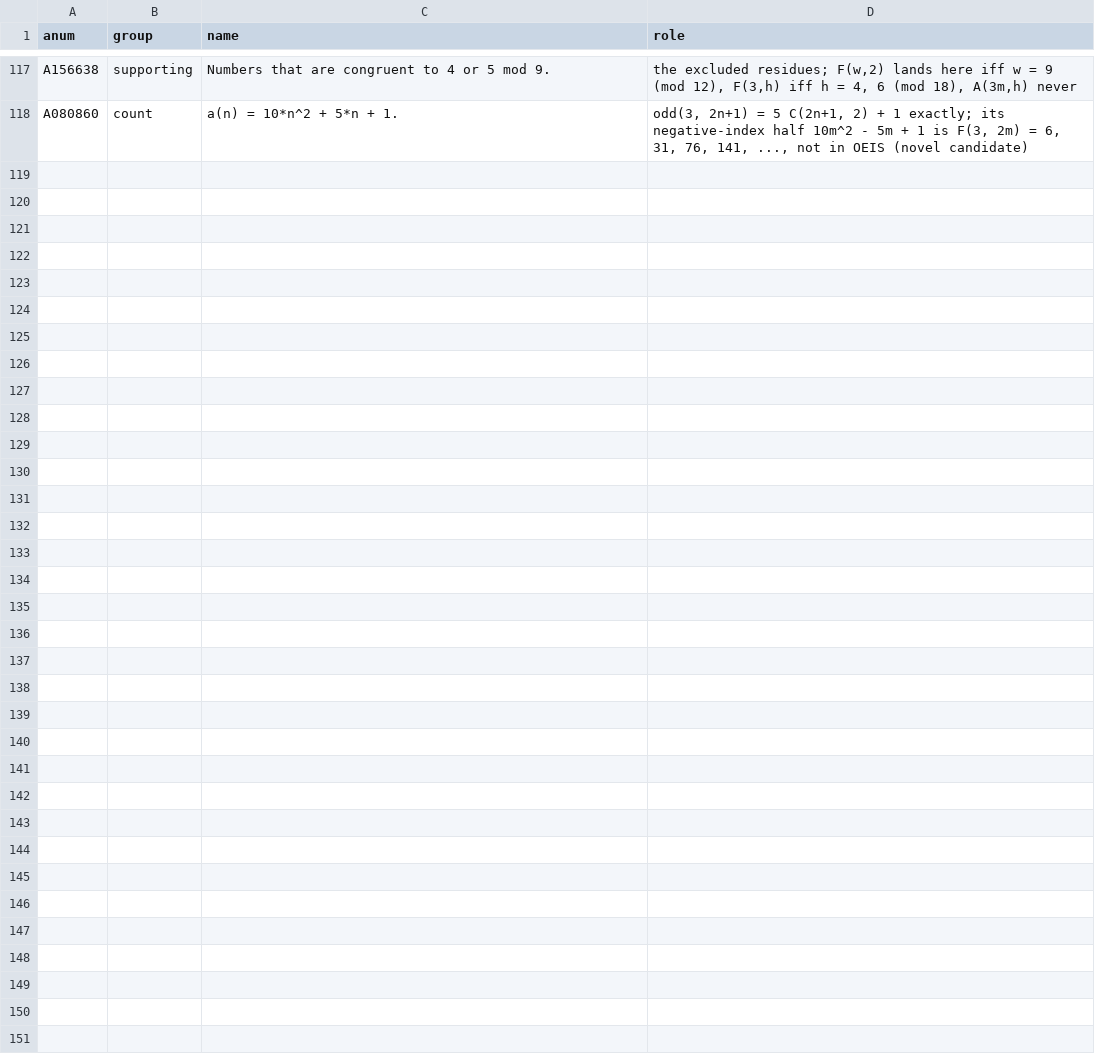
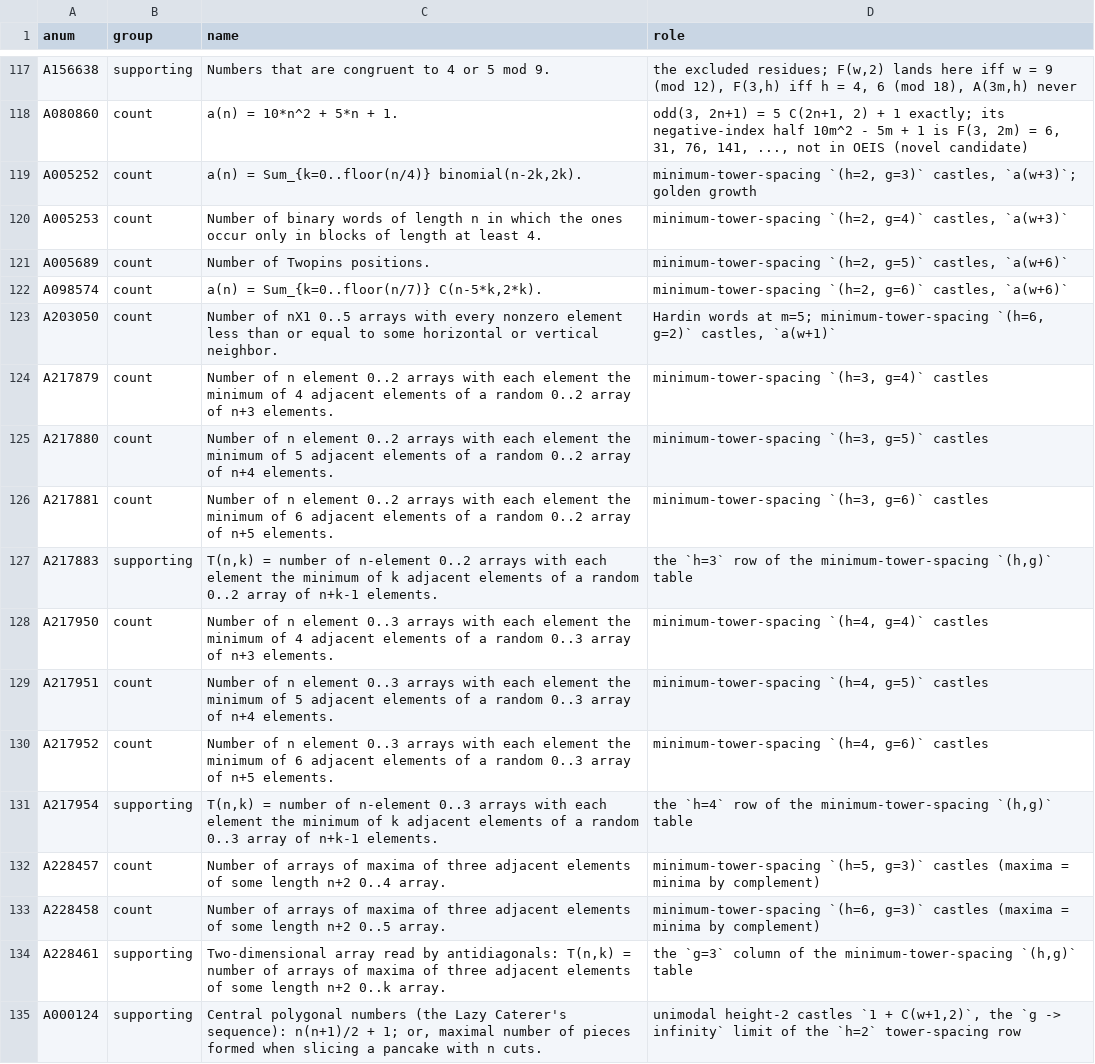
Before and after one commit to eeggwall/castles-wiki, a TSV file: config/oeis-annotations.tsv, drawn as a sheet; only a part is shown, gaps mark what is left out; the diff names each change by its address in the sheet, - before the commit and + after, or states it on an @@ line.

Commit message:
docs: OEIS id of the tower-spacing table - min-filter theorem, 19 interlinks, 6 novel cells
Tower-spacing-g castles are the window-g running-minimum images (proved via
morphological closing), so the (h,g) table is Hardin's min-of-g-adjacent family.
All 25 cells h,g<=6 resolved: h=2 is A005251/A005252/A005253/A005689/A098574
with Sum_k C(w+g-(g-1)k,2k); h=3,4 are tables A217883/A217954; g=3 is A228461;
h in {5,6} x g in {4,5,6} unfiled. Recurrence order (h-1)g+1; g->inf is unimodal.

```diff
--- a/config/oeis-annotations.tsv
+++ b/config/oeis-annotations.tsv
+row 119: A005252 | count | a(n) = Sum_{k=0..floor(n/4)} binomial(n-2k,2k). | minimum-tower-spacing `(h=2, g=3)` castles, `a(w+3)`; golden growth
+row 120: A005253 | count | Number of binary words of length n in which the ones occur only in blocks of length at least 4. | minimum-tower-spacing `(h=2, g=4)` castles, `a(w+3)`
+row 121: A005689 | count | Number of Twopins positions. | minimum-tower-spacing `(h=2, g=5)` castles, `a(w+6)`
+row 122: A098574 | count | a(n) = Sum_{k=0..floor(n/7)} C(n-5*k,2*k). | minimum-tower-spacing `(h=2, g=6)` castles, `a(w+6)`
+row 123: A203050 | count | Number of nX1 0..5 arrays with every nonzero element less than or equal to some horizontal or vertical neighbor. | Hardin words at m=5; minimum-tower-spacing `(h=6, g=2)` castles, `a(w+1)`
+row 124: A217879 | count | Number of n element 0..2 arrays with each element the minimum of 4 adjacent elements of a random 0..2 array of n+3 elements. | minimum-tower-spacing `(h=3, g=4)` castles
+row 125: A217880 | count | Number of n element 0..2 arrays with each element the minimum of 5 adjacent elements of a random 0..2 array of n+4 elements. | minimum-tower-spacing `(h=3, g=5)` castles
+row 126: A217881 | count | Number of n element 0..2 arrays with each element the minimum of 6 adjacent elements of a random 0..2 array of n+5 elements. | minimum-tower-spacing `(h=3, g=6)` castles
+row 127: A217883 | supporting | T(n,k) = number of n-element 0..2 arrays with each element the minimum of k adjacent elements of a random 0..2 array of n+k-1 elements. | the `h=3` row of the minimum-tower-spacing `(h,g)` table
+row 128: A217950 | count | Number of n element 0..3 arrays with each element the minimum of 4 adjacent elements of a random 0..3 array of n+3 elements. | minimum-tower-spacing `(h=4, g=4)` castles
+row 129: A217951 | count | Number of n element 0..3 arrays with each element the minimum of 5 adjacent elements of a random 0..3 array of n+4 elements. | minimum-tower-spacing `(h=4, g=5)` castles
+row 130: A217952 | count | Number of n element 0..3 arrays with each element the minimum of 6 adjacent elements of a random 0..3 array of n+5 elements. | minimum-tower-spacing `(h=4, g=6)` castles
+row 131: A217954 | supporting | T(n,k) = number of n-element 0..3 arrays with each element the minimum of k adjacent elements of a random 0..3 array of n+k-1 elements. | the `h=4` row of the minimum-tower-spacing `(h,g)` table
+row 132: A228457 | count | Number of arrays of maxima of three adjacent elements of some length n+2 0..4 array. | minimum-tower-spacing `(h=5, g=3)` castles (maxima = minima by complement)
+row 133: A228458 | count | Number of arrays of maxima of three adjacent elements of some length n+2 0..5 array. | minimum-tower-spacing `(h=6, g=3)` castles (maxima = minima by complement)
+row 134: A228461 | supporting | Two-dimensional array read by antidiagonals: T(n,k) = number of arrays of maxima of three adjacent elements of some length n+2 0..k array. | the `g=3` column of the minimum-tower-spacing `(h,g)` table
+row 135: A000124 | supporting | Central polygonal numbers (the Lazy Caterer's sequence): n(n+1)/2 + 1; or, maximal number of pieces formed when slicing a pancake with n cuts. | unimodal height-2 castles `1 + C(w+1,2)`, the `g -> infinity` limit of the `h=2` tower-spacing row
```
Also changed, not shown: 5 other files.
